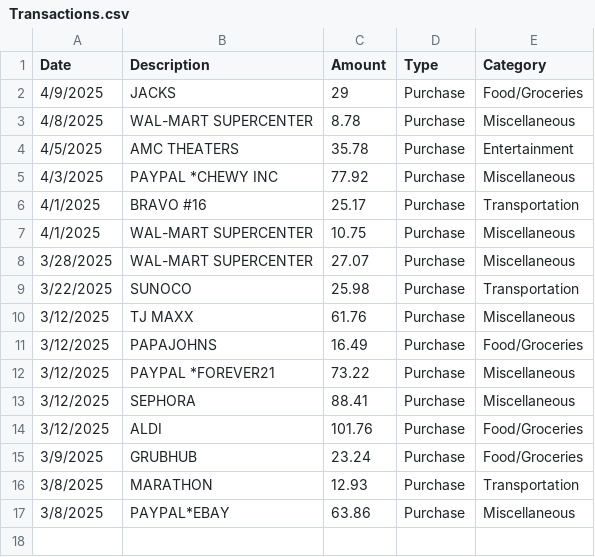
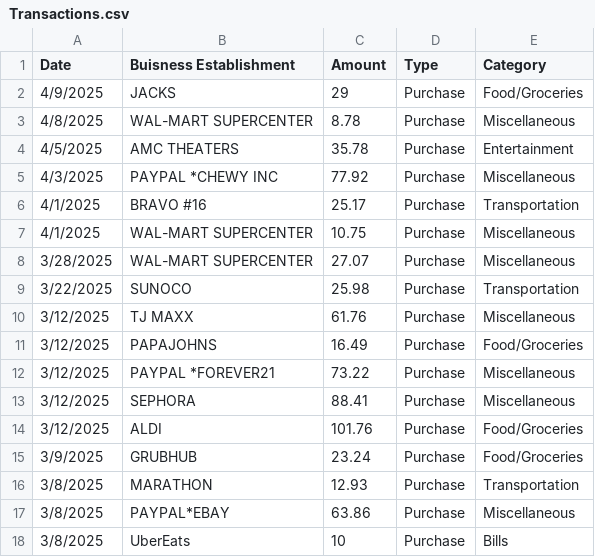
Before and after one commit to BobcatGracie/Katrhyns_Project, a CSV file: Transactions.csv, drawn as a sheet.

```diff
--- a/Transactions.csv
+++ b/Transactions.csv
@@ -1,2 +1,2 @@
-Date,Description,Amount,Type,Category
+Date,Buisness Establishment,Amount,Type,Category
 4/9/2025,JACKS,29,Purchase,Food/Groceries
@@ -17 +17,2 @@ Date,Description,Amount,Type,Category
 3/8/2025,PAYPAL*EBAY,63.86,Purchase,Miscellaneous
+3/8/2025,UberEats,10,Purchase,Bills
```
Also changed, not shown: 4 other files.
